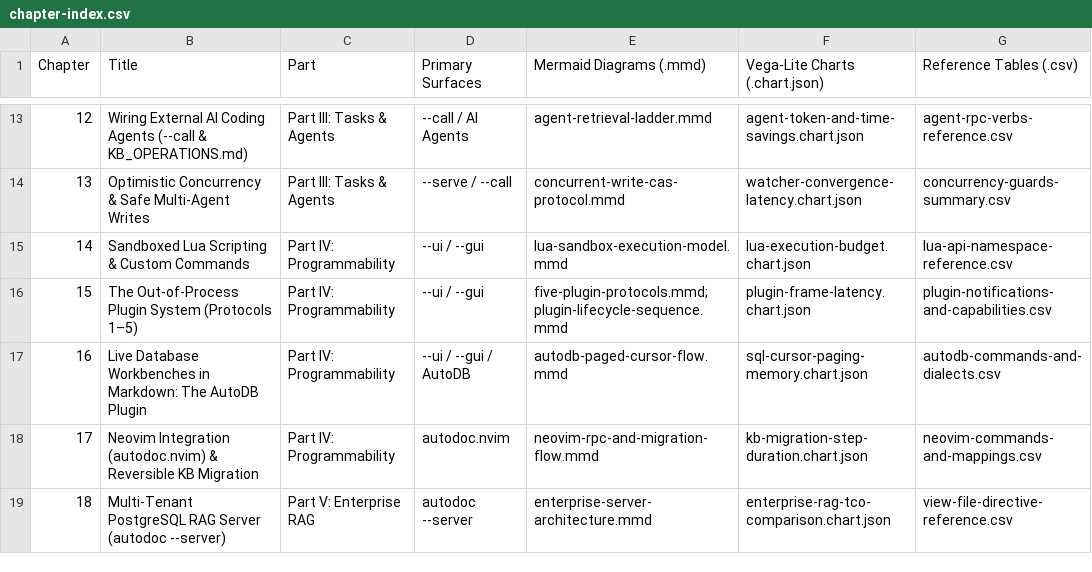
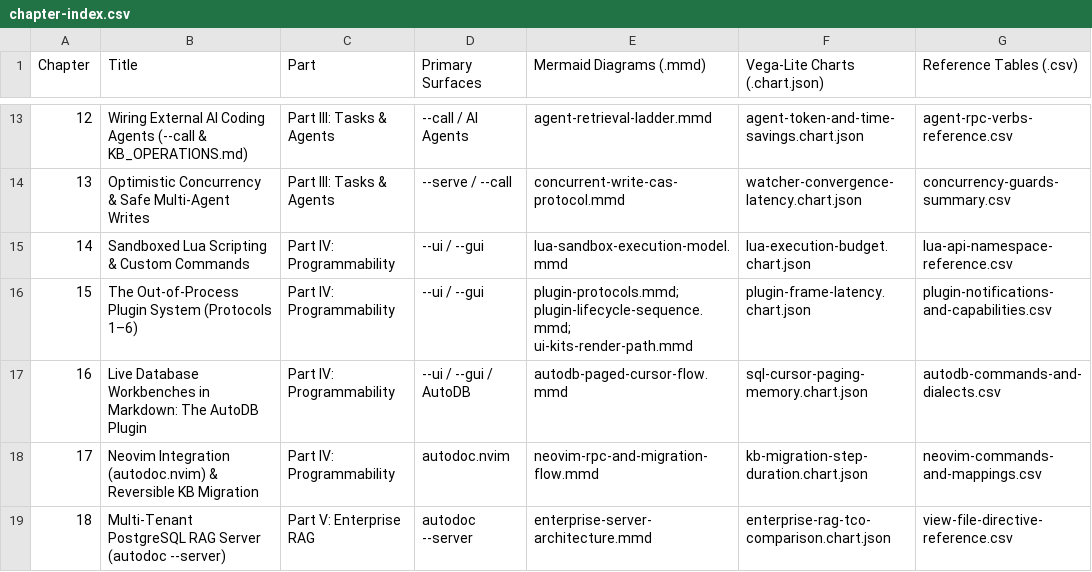
Before and after one commit to yongjohnlee80/autodoc, a CSV file: docs/tutorials/README/chapter-index.csv, drawn as a sheet; only a part is shown, gaps mark what is left out.

Commit message:
docs/tutorials: chapter 15 covers protocol 6 and the plugin UI kits
ADR 1792254331 §4.11 (Johno: update the tutorial at the end). Chapter 15:

- the protocol progression runs to 6: a section on plugin.pointer, and the
  diagram, renamed plugin-protocols.mmd now that there are six;
- 15.6, "Building the Card's UI": plugin/card and plugin/decl, which to pick,
  the size each adds, how both measure text as AutoDoc does, the examples, and
  a render-path diagram (ui-kits-render-path.mmd); Installing moves to 15.7;
- PointerHandler among the SDK's optional interfaces.

The book's README, chapter index and learning path say Protocols 1–6 and the
UI kits. Chapter 16 called AutoDB's card protocol 5; its manifest says 6.
docs/plugins.md: the kits' size row says what was measured (a minimal
stripped plugin).

```diff
--- a/docs/tutorials/README/chapter-index.csv
+++ b/docs/tutorials/README/chapter-index.csv
@@ -15,3 +15,3 @@ Chapter,Title,Part,Primary Surfaces,Mermaid Diagrams (.mmd),Vega-Lite Charts (.c
 14,Sandboxed Lua Scripting & Custom Commands,Part IV: Programmability,--ui / --gui,lua-sandbox-execution-model.mmd,lua-execution-budget.chart.json,lua-api-namespace-reference.csv
-15,The Out-of-Process Plugin System (Protocols 1–5),Part IV: Programmability,--ui / --gui,five-plugin-protocols.mmd; plugin-lifecycle-sequence.mmd,plugin-frame-latency.chart.json,plugin-notifications-and-capabilities.csv
+15,The Out-of-Process Plugin System (Protocols 1–6),Part IV: Programmability,--ui / --gui,plugin-protocols.mmd; plugin-lifecycle-sequence.mmd; ui-kits-render-path.mmd,plugin-frame-latency.chart.json,plugin-notifications-and-capabilities.csv
 16,Live Database Workbenches in Markdown: The AutoDB Plugin,Part IV: Programmability,--ui / --gui / AutoDB,autodb-paged-cursor-flow.mmd,sql-cursor-paging-memory.chart.json,autodb-commands-and-dialects.csv
```
Also changed, not shown: 7 other files.
